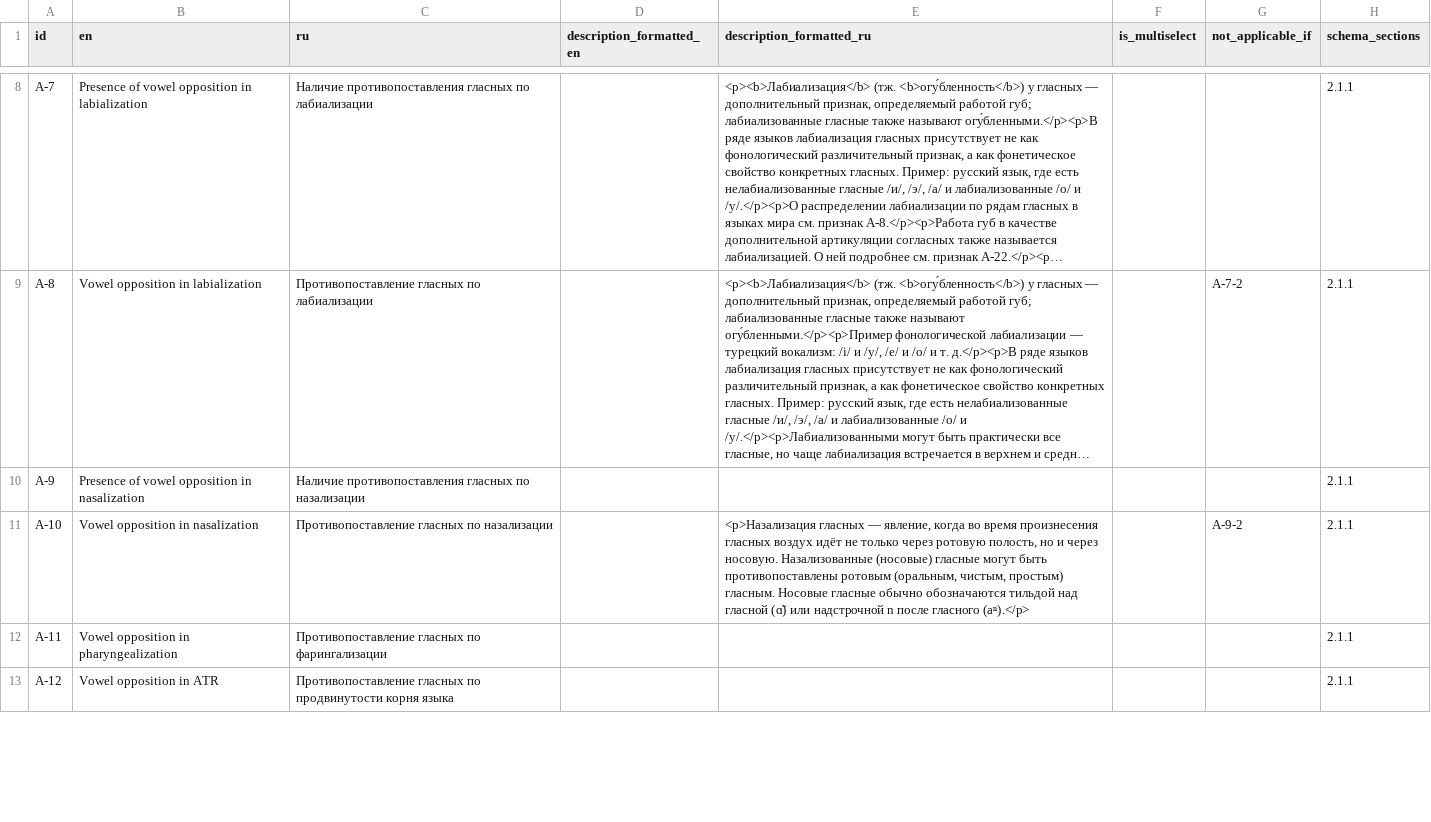
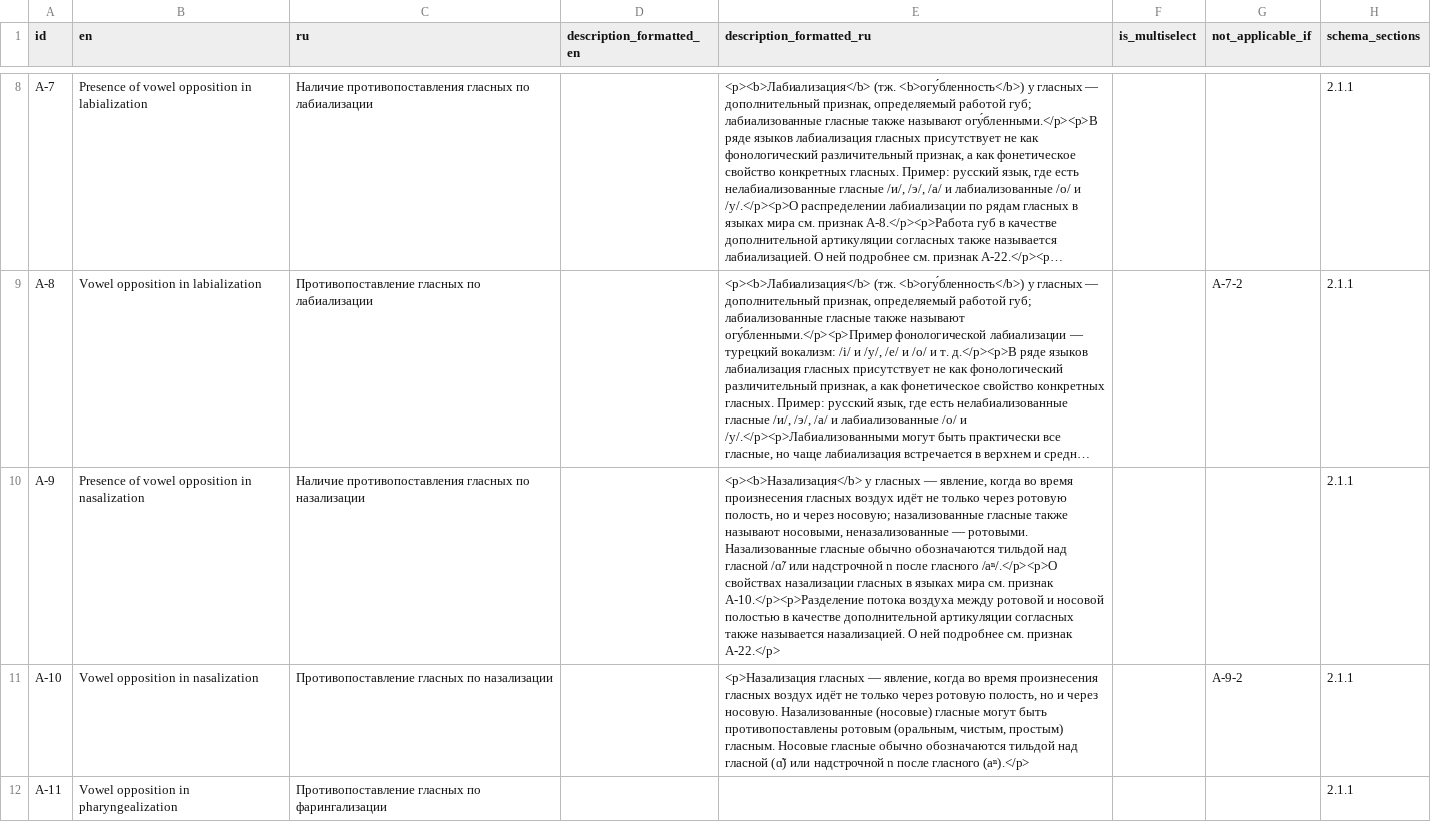
Before and after one commit to Jazyki-Mira/langworld_db_data, a CSV file: data/inventories/features.csv, drawn as a sheet; only a part is shown, gaps mark what is left out; the shorter side is filled out with more unchanged rows; long unchanged cells end in …; the diff names each change by its address in the sheet, - before the commit and + after, or states it on an @@ line.

Commit message:
add description for A-9

```diff
--- a/data/inventories/features.csv
+++ b/data/inventories/features.csv
-E10 (description_formatted_ru): (empty)
+E10 (description_formatted_ru): <p><b>Назализация</b> у гласных — явление, когда во время произнесения гласных воздух идёт не только через ротовую полость, но и через носовую; назализованные гласные также называют носовыми, неназализованные — ротовыми. Назализованные гласные обычно обозначаются тильдой над гласной /ɑ̃/ или надстрочной n после гласного /aⁿ/.</p><p>О свойствах назализации гласных в языках мира см. признак A-10.</p><p>Разделение потока воздуха между ротовой и носовой полостью в качестве дополнительной артикуляции согласных также называется назализацией. О ней подробнее см. признак A-22.</p>
```
